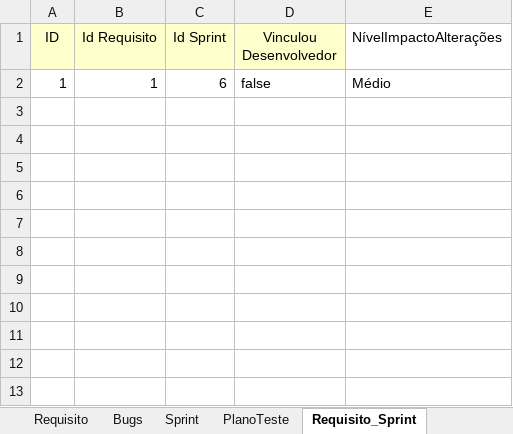
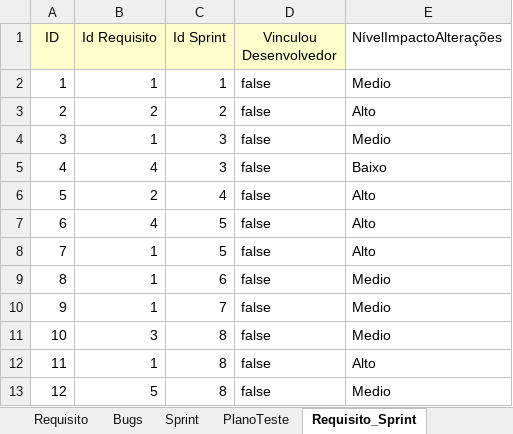
Before and after one commit to vitorssantana/T-AADSP-Test, an Excel workbook: AADSP-DB.xlsx, sheet Requisito_Sprint, drawn as a sheet; values as stored, in another font and other column widths than the file's, no borders; the diff names each change by its address in the sheet, - before the commit and + after, or states it on an @@ line.

```diff
--- a/AADSP-DB.xlsx (sheet Requisito_Sprint)
+++ b/AADSP-DB.xlsx (sheet Requisito_Sprint)
-C2 (Id Sprint): 6
+C2 (Id Sprint): 1
-E2 (NívelImpactoAlterações): Médio
+E2 (NívelImpactoAlterações): Medio
+row 3: 2 | 2 | 2 | false | Alto
+row 4: 3 | 1 | 3 | false | Medio
+row 5: 4 | 4 | 3 | false | Baixo
+row 6: 5 | 2 | 4 | false | Alto
+row 7: 6 | 4 | 5 | false | Alto
+row 8: 7 | 1 | 5 | false | Alto
+row 9: 8 | 1 | 6 | false | Medio
+row 10: 9 | 1 | 7 | false | Medio
+row 11: 10 | 3 | 8 | false | Medio
+row 12: 11 | 1 | 8 | false | Alto
+row 13: 12 | 5 | 8 | false | Medio
```
Also changed, not shown: sheet PredicaoTeste, sheet Sprint, sheet Desenvolvedor_Requisito_Sprint, sheet Status_Casos_Teste, sheet Projeto, sheet PlanoTeste, 4 more sheets, 36 other files.
